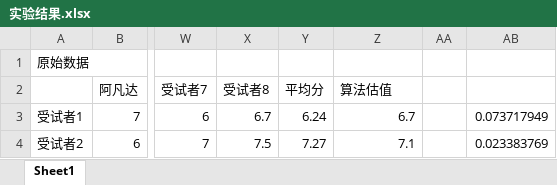
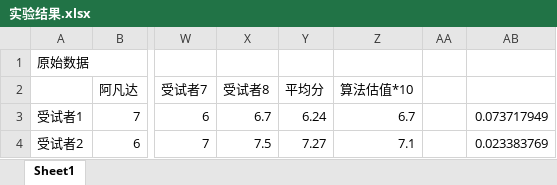
Before and after one commit to jiacai-wang/GradPaper, an Excel workbook: 文档/实验结果.xlsx, sheet Sheet1, drawn as a sheet; only a part is shown, gaps mark what is left out; values as stored, in another font and other column widths than the file's, no borders; charts and pictures not drawn; the diff names each change by its address in the sheet, - before the commit and + after, or states it on an @@ line.

```diff
--- a/文档/实验结果.xlsx (sheet Sheet1)
+++ b/文档/实验结果.xlsx (sheet Sheet1)
-Z2: 算法估值
+Z2: 算法估值*10
```
Also changed, not shown: charts or pictures, 6 other files.
